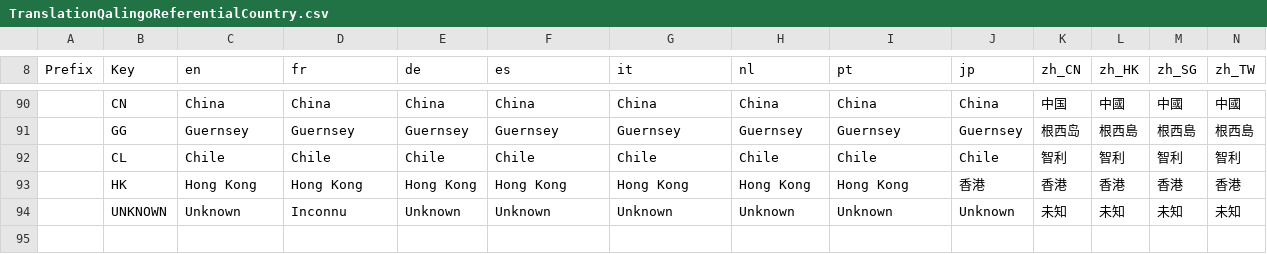
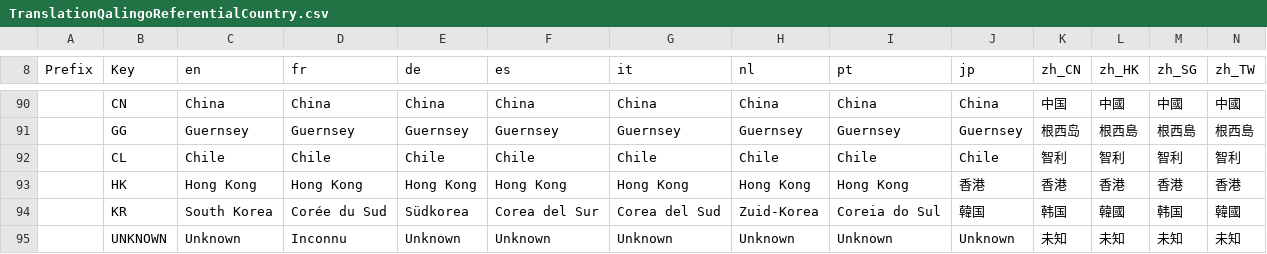
Before and after one commit to qalingo/qalingo-i18n, a CSV file: qalingo-i18n/src/main/resources/input/TranslationQalingoReferentialCountry.csv, drawn as a sheet; only a part is shown, gaps mark what is left out; rows hold the shown columns only; the diff names each change by its address in the sheet, - before the commit and + after, or states it on an @@ line.

Commit message:
add KR / South Korea

```diff
--- a/qalingo-i18n/src/main/resources/input/TranslationQalingoReferentialCountry.csv
+++ b/qalingo-i18n/src/main/resources/input/TranslationQalingoReferentialCountry.csv
+row 94:  | KR | South Korea | Corée du Sud | Südkorea | Corea del Sur | Corea del Sud | Zuid-Korea | Coreia do Sul | 韓国 | 韩国 | 韓國 | 韩国 | 韓國
```
